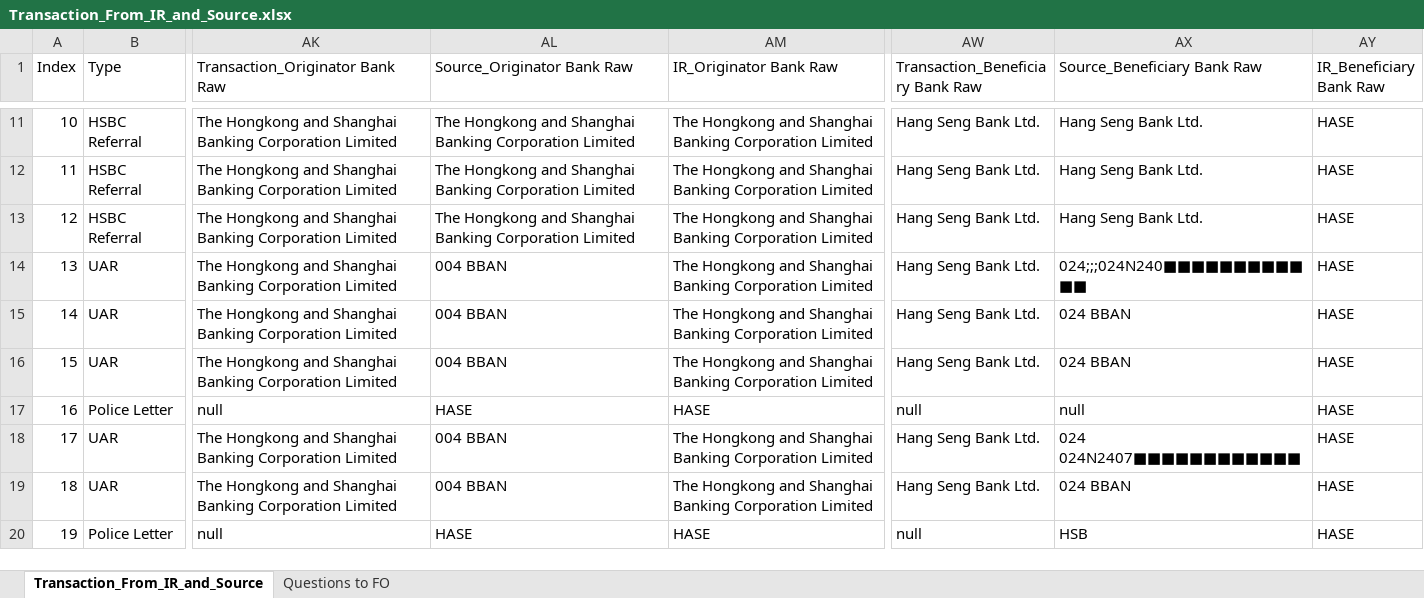
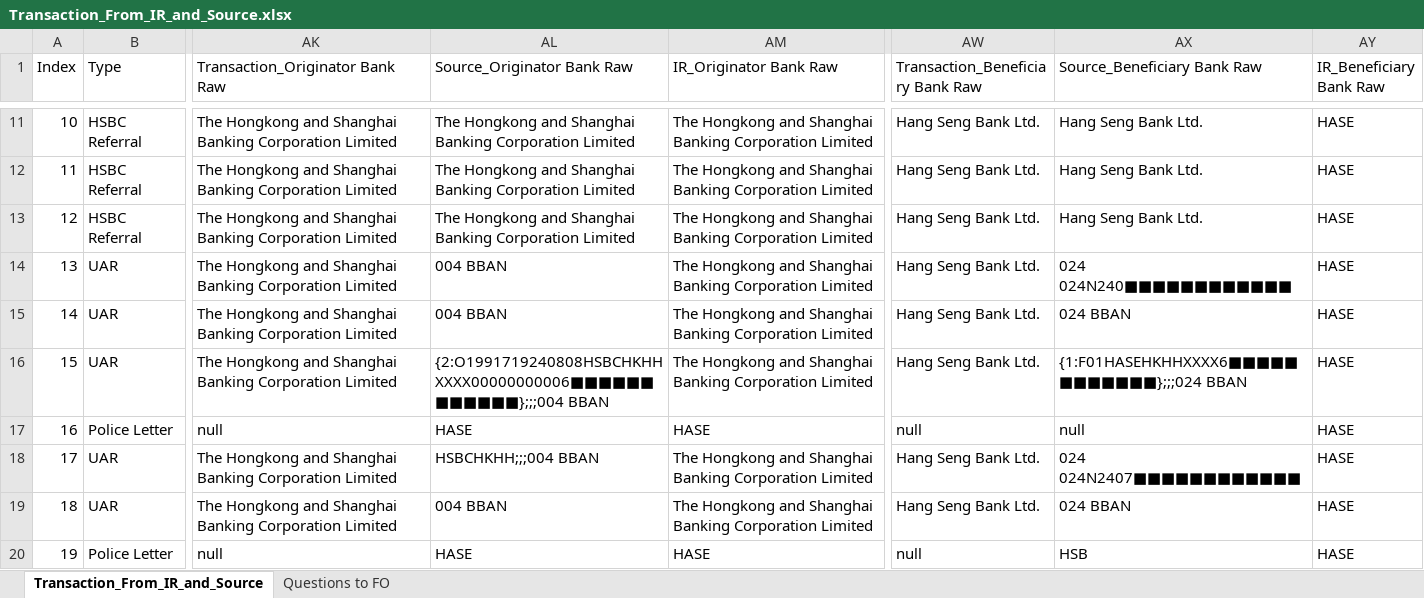
Before and after one commit to michaelfong2017/hase-scripts, an Excel workbook: Input Data Summary/Transaction_From_IR_and_Source.xlsx, sheet Transaction_From_IR_and_Source, drawn as a sheet; only a part is shown, gaps mark what is left out; values as stored, in another font and other column widths than the file's, no cell formats; charts and pictures not drawn; the diff covers the shown part only; the diff names each change by its address in the sheet, - before the commit and + after, or states it on an @@ line.

```diff
--- a/Input Data Summary/Transaction_From_IR_and_Source.xlsx (sheet Transaction_From_IR_and_Source)
+++ b/Input Data Summary/Transaction_From_IR_and_Source.xlsx (sheet Transaction_From_IR_and_Source)
-AX14 (Source_Beneficiary Bank Raw): 024;;;024N240■■■■■■■■■■■■
+AX14 (Source_Beneficiary Bank Raw): 024 024N240■■■■■■■■■■■■
-AL16 (Source_Originator Bank Raw): 004 BBAN
+AL16 (Source_Originator Bank Raw): {2:O1991719240808HSBCHKHHXXXX00000000006■■■■■■■■■■■■};;;004 BBAN
-AX16 (Source_Beneficiary Bank Raw): 024 BBAN
+AX16 (Source_Beneficiary Bank Raw): {1:F01HASEHKHHXXXX6■■■■■■■■■■■■};;;024 BBAN
-AL18 (Source_Originator Bank Raw): 004 BBAN
+AL18 (Source_Originator Bank Raw): HSBCHKHH;;;004 BBAN
```
Also changed, not shown: 119 edited cells elsewhere in this sheet, cell formats, charts or pictures, Raw Input Data/Template/PoliceLetter.xlsx, 2 other files.
